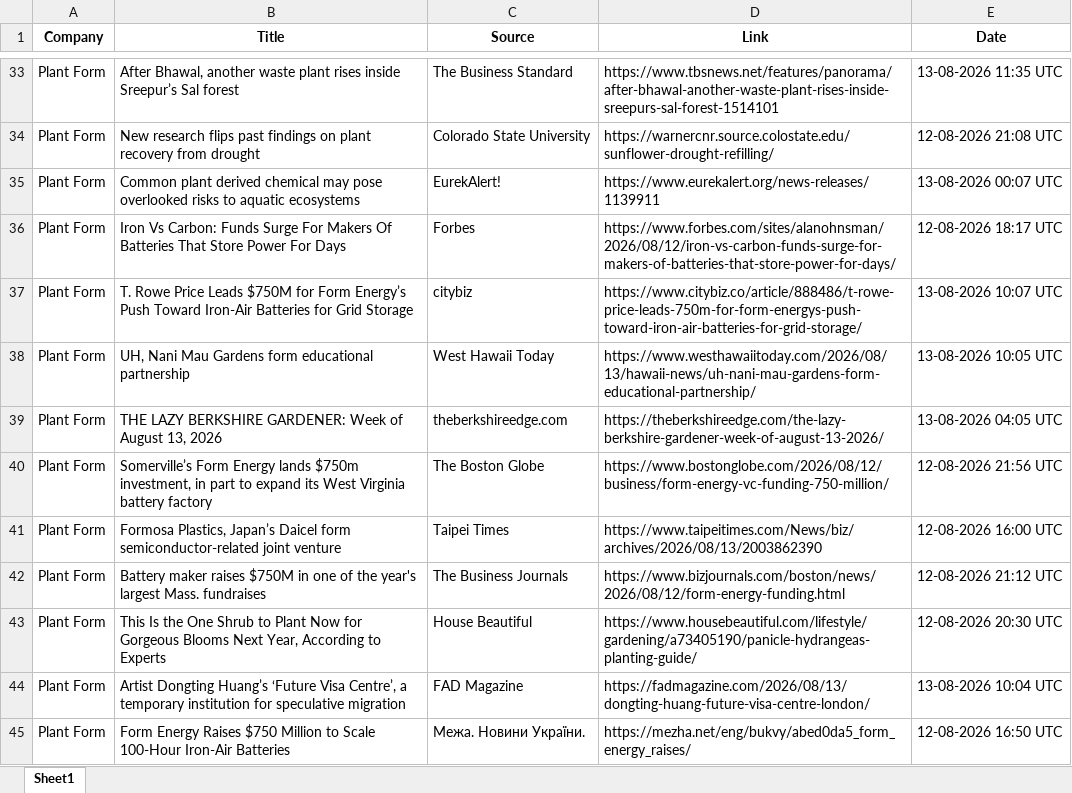
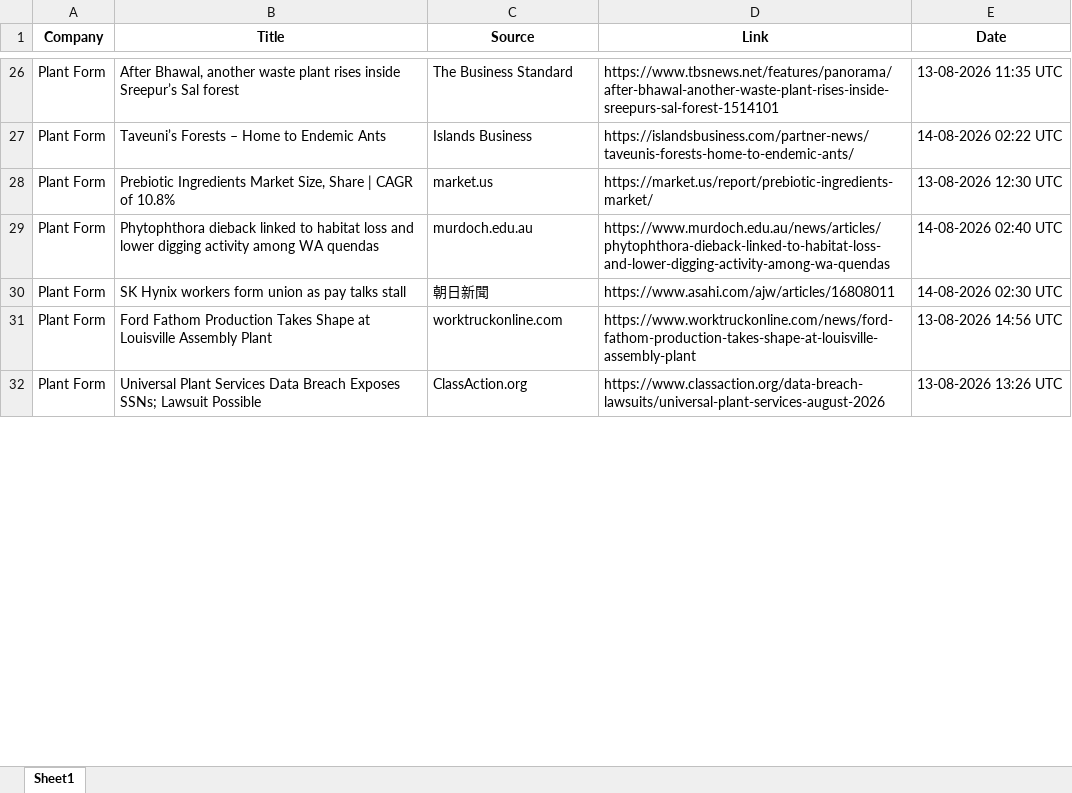
Before and after one commit to synapseKrishna/Ved, an Excel workbook: news_results_raw.xlsx, sheet Sheet1, drawn as a sheet; only a part is shown, gaps mark what is left out; values as stored, in another font and other column widths than the file's, no borders; removed rows and columns are numbered as before the commit, all else as after; the diff covers the shown part only; the diff names each change by its address in the sheet, - before the commit and + after, or states it on an @@ line.

```diff
--- a/news_results_raw.xlsx (sheet Sheet1)
+++ b/news_results_raw.xlsx (sheet Sheet1)
-B27 (Title): New research flips past findings on plant recovery from drought
+B27 (Title): Taveuni’s Forests – Home to Endemic Ants
-C27 (Source): Colorado State University
+C27 (Source): Islands Business
-D27 (Link): https://warnercnr.source.colostate.edu/sunflower-drought-refilling/
+D27 (Link): https://islandsbusiness.com/partner-news/taveunis-forests-home-to-endemic-ants/
-E27 (Date): 12-08-2026 21:08 UTC
+E27 (Date): 14-08-2026 02:22 UTC
-B28 (Title): Common plant derived chemical may pose overlooked risks to aquatic ecosystems
+B28 (Title): Prebiotic Ingredients Market Size, Share | CAGR of 10.8%
-C28 (Source): EurekAlert!
+C28 (Source): market.us
-D28 (Link): https://www.eurekalert.org/news-releases/1139911
+D28 (Link): https://market.us/report/prebiotic-ingredients-market/
-E28 (Date): 13-08-2026 00:07 UTC
+E28 (Date): 13-08-2026 12:30 UTC
-row 36: Plant Form | Iron Vs Carbon: Funds Surge For Makers Of Batteries That Store Power For Days | Forbes | https://www.forbes.com/sites/alanohnsman/2026/08/12/iron-vs-carbon-funds-surge-for-makers-of-batteries-that-store-power-for-days/ | 12-08-2026 18:17 UTC
-B29 (Title): T. Rowe Price Leads $750M for Form Energy’s Push Toward Iron-Air Batteries for Grid Storage
+B29 (Title): Phytophthora dieback linked to habitat loss and lower digging activity among WA quendas
-C29 (Source): citybiz
+C29 (Source): murdoch.edu.au
-D29 (Link): https://www.citybiz.co/article/888486/t-rowe-price-leads-750m-for-form-energys-push-toward-iron-air-batteries-for-grid-storage/
+D29 (Link): https://www.murdoch.edu.au/news/articles/phytophthora-dieback-linked-to-habitat-loss-and-lower-digging-activity-among-wa-quendas
-E29 (Date): 13-08-2026 10:07 UTC
+E29 (Date): 14-08-2026 02:40 UTC
-B30 (Title): UH, Nani Mau Gardens form educational partnership
+B30 (Title): SK Hynix workers form union as pay talks stall
-C30 (Source): West Hawaii Today
+C30 (Source): 朝日新聞
-D30 (Link): https://www.westhawaiitoday.com/2026/08/13/hawaii-news/uh-nani-mau-gardens-form-educational-partnership/
+D30 (Link): https://www.asahi.com/ajw/articles/16808011
-E30 (Date): 13-08-2026 10:05 UTC
+E30 (Date): 14-08-2026 02:30 UTC
-row 39: Plant Form | THE LAZY BERKSHIRE GARDENER: Week of August 13, 2026 | theberkshireedge.com | https://theberkshireedge.com/the-lazy-berkshire-gardener-week-of-august-13-2026/ | 13-08-2026 04:05 UTC
-B31 (Title): Somerville’s Form Energy lands $750m investment, in part to expand its West Virginia battery factory
+B31 (Title): Ford Fathom Production Takes Shape at Louisville Assembly Plant
-C31 (Source): The Boston Globe
+C31 (Source): worktruckonline.com
-D31 (Link): https://www.bostonglobe.com/2026/08/12/business/form-energy-vc-funding-750-million/
+D31 (Link): https://www.worktruckonline.com/news/ford-fathom-production-takes-shape-at-louisville-assembly-plant
-E31 (Date): 12-08-2026 21:56 UTC
+E31 (Date): 13-08-2026 14:56 UTC
-row 41: Plant Form | Formosa Plastics, Japan’s Daicel form semiconductor-related joint venture | Taipei Times | https://www.taipeitimes.com/News/biz/archives/2026/08/13/2003862390 | 12-08-2026 16:00 UTC
-row 42: Plant Form | Battery maker raises $750M in one of the year's largest Mass. fundraises | The Business Journals | https://www.bizjournals.com/boston/news/2026/08/12/form-energy-funding.html | 12-08-2026 21:12 UTC
-B32 (Title): This Is the One Shrub to Plant Now for Gorgeous Blooms Next Year, According to Experts
+B32 (Title): Universal Plant Services Data Breach Exposes SSNs; Lawsuit Possible
-C32 (Source): House Beautiful
+C32 (Source): ClassAction.org
-D32 (Link): https://www.housebeautiful.com/lifestyle/gardening/a73405190/panicle-hydrangeas-planting-guide/
+D32 (Link): https://www.classaction.org/data-breach-lawsuits/universal-plant-services-august-2026
-E32 (Date): 12-08-2026 20:30 UTC
+E32 (Date): 13-08-2026 13:26 UTC
-row 44: Plant Form | Artist Dongting Huang’s ‘Future Visa Centre’, a temporary institution for speculative migration | FAD Magazine | https://fadmagazine.com/2026/08/13/dongting-huang-future-visa-centre-london/ | 13-08-2026 10:04 UTC
-row 45: Plant Form | Form Energy Raises $750 Million to Scale 100-Hour Iron-Air Batteries | Межа. Новини України. | https://mezha.net/eng/bukvy/abed0da5_form_energy_raises/ | 12-08-2026 16:50 UTC
```
Also changed, not shown: 29 added rows, 53 removed rows, 1 moved row and 233 edited cells elsewhere in this sheet, news_results.xlsx.
